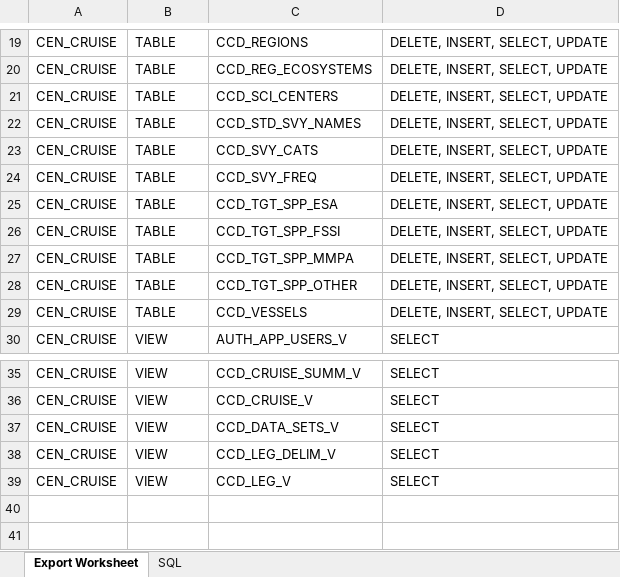
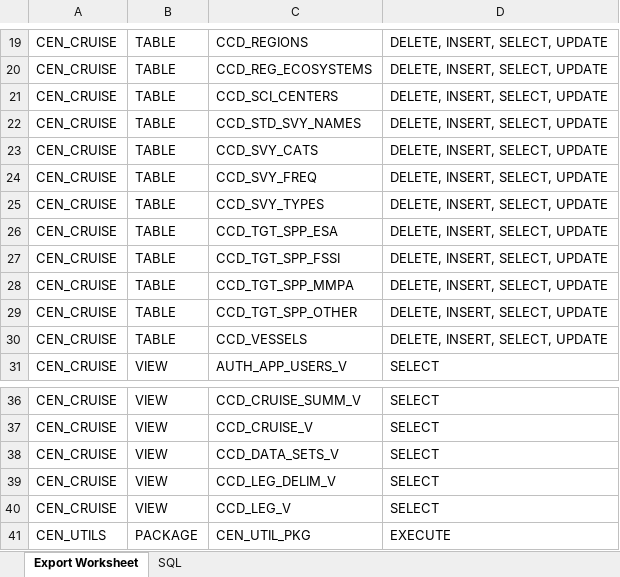
Before and after one commit to noaa-pifsc/Centralized-Cruise-Database, an Excel workbook: CRDMA/docs/CEN_CRUISE_APP_permissions.xlsx, sheet Export Worksheet, drawn as a sheet; only a part is shown, gaps mark what is left out; values as stored, in another font and other column widths than the file's, no borders; the diff names each change by its address in the sheet, - before the commit and + after, or states it on an @@ line.

Commit message:
--Centralized Cruise Database - APEX Application Update--
(this version uses version 0.6 of the database)

Version 0.2 of the Cruise Data Management Application

CRDMA\application_code\f287.sql was exported from the updated application.  The View/Edit Cruise Leg page utilizes the CEN_UTILS.CEN_UTIL_PKG package to parse cruise values in the APEX application to simplify the code used in the application page

CRDMA\SQL\cen_cruise_app_grant_privs.sql was updated to grant the APEX parsing schema permissions to use the CEN_UTILS.CEN_UTIL_PKG package
CRDMA\docs\Cruise Data Management Application - How To Configure Application.docx was updated to modify the language for using the cen_cruise_app_grant_privs.sql script since there is a grant from the CEN_UTILS schema included
CRDMA\docs\Cruise Data Management Application - Technical Documentation.docx was updated to increment the version number for the APEX application
docs\Centralized Cruise Database - Technical Documentation.docx was updated to define the dependency on version 0.8 of the Centralized Utilities database

docs\CEN_CRUISE_permissions.xlsx was exported to provide the CEN_CRUISE permissions on external schemas
CRDMA\docs\CEN_CRUISE_APP_permissions.xlsx was exported to provide the CEN_CRUISE_APP permissions on external schemas including the CEN_CRUISE data schema
SQL\queries\grant_info.sql was updated to grant the EXECUTE privileges on the CEN_UTILS.CEN_UTIL_PKG to CEN_CRUISE because the fiscal year function is used in multiple views
CRDMA\SQL\load_user_groups.sql was updated to commit the transaction to avoid issues where users are loaded in a session but not available in a given application using the Authorization Application Module (Git URL: git@pichub.pifsc.gov:application-development/centralized-tools.git in the auth_app folder)
CRDMA\SQL\Generate Error Message DML.sql was updated to commit the transaction to avoid issues where the error messages are not available in a given application using the APEX custom error handler module database (Git URL: git@pichub.pifsc.gov:application-development/apex_tools.git in the "Error Handling" folder)

Requires Version 0.8 of the Centralized Utilities database (Git URL: git@pichub.pifsc.gov:application-development/centralized-tools.git in the centralized_utilities folder)

```diff
--- a/CRDMA/docs/CEN_CRUISE_APP_permissions.xlsx (sheet Export Worksheet)
+++ b/CRDMA/docs/CEN_CRUISE_APP_permissions.xlsx (sheet Export Worksheet)
+row 25: CEN_CRUISE | TABLE | CCD_SVY_TYPES | DELETE, INSERT, SELECT, UPDATE
+row 41: CEN_UTILS | PACKAGE | CEN_UTIL_PKG | EXECUTE
```
Also changed, not shown: 9 other files.
